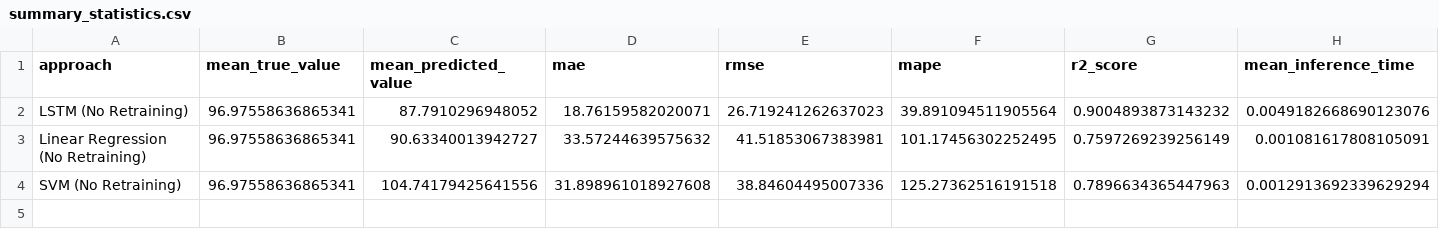
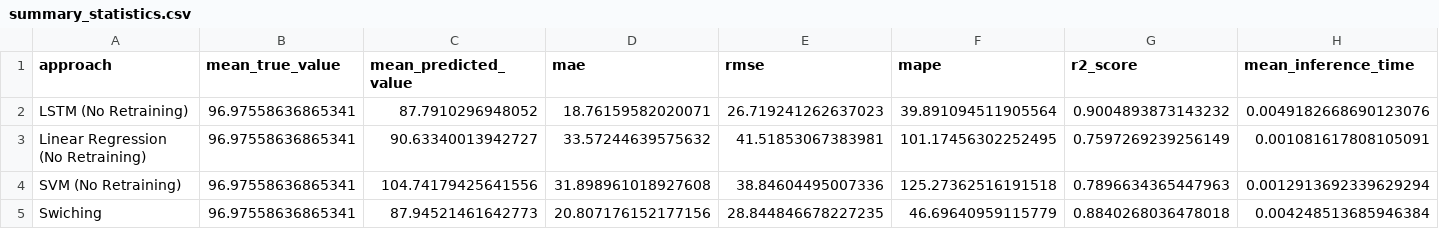
Before and after one commit to sa4s-serc/HarmonE, a CSV file: output/results/summary_statistics.csv, drawn as a sheet; only a part is shown; rows hold the shown columns only; the diff names each change by its address in the sheet, - before the commit and + after, or states it on an @@ line.

```diff
--- a/output/results/summary_statistics.csv
+++ b/output/results/summary_statistics.csv
+row 5: Swiching | 96.97558636865341 | 87.94521461642773 | 20.807176152177156 | 28.844846678227235 | 46.69640959115779 | 0.8840268036478018 | 0.004248513685946384
```
Also changed, not shown: 7 other files.
